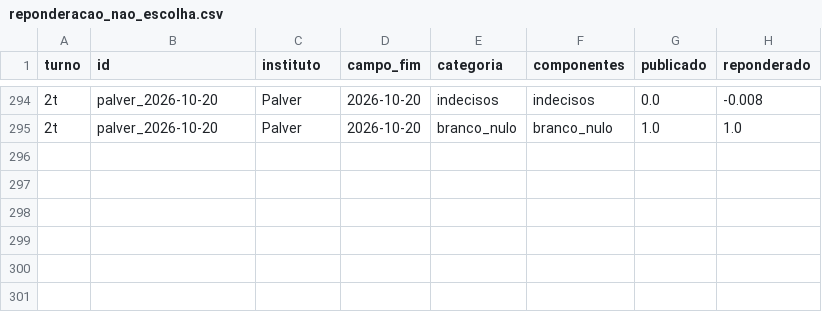
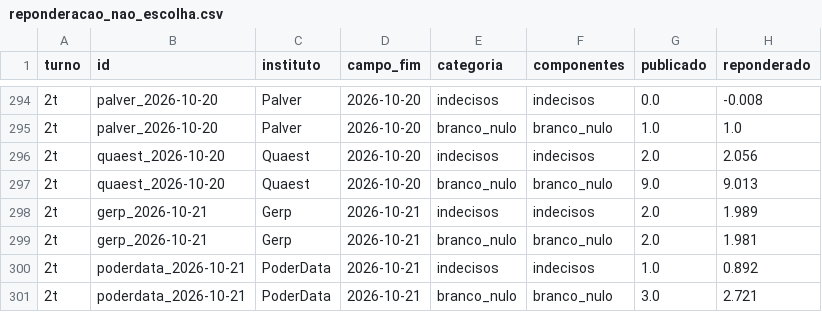
Before and after one commit to ArvorCo/PNAD, a CSV file: docs/assets/reponderacao_nao_escolha.csv, drawn as a sheet; only a part is shown, gaps mark what is left out; the diff names each change by its address in the sheet, - before the commit and + after, or states it on an @@ line.

```diff
--- a/docs/assets/reponderacao_nao_escolha.csv
+++ b/docs/assets/reponderacao_nao_escolha.csv
+row 296: 2t | quaest_2026-10-20 | Quaest | 2026-10-20 | indecisos | indecisos | 2.0 | 2.056
+row 297: 2t | quaest_2026-10-20 | Quaest | 2026-10-20 | branco_nulo | branco_nulo | 9.0 | 9.013
+row 298: 2t | gerp_2026-10-21 | Gerp | 2026-10-21 | indecisos | indecisos | 2.0 | 1.989
+row 299: 2t | gerp_2026-10-21 | Gerp | 2026-10-21 | branco_nulo | branco_nulo | 2.0 | 1.981
+row 300: 2t | poderdata_2026-10-21 | PoderData | 2026-10-21 | indecisos | indecisos | 1.0 | 0.892
+row 301: 2t | poderdata_2026-10-21 | PoderData | 2026-10-21 | branco_nulo | branco_nulo | 3.0 | 2.721
```
Also changed, not shown: docs/assets/reponderacao_historico_2t.csv, docs/assets/reponderacao_medias_7d.csv, 50 other files.
